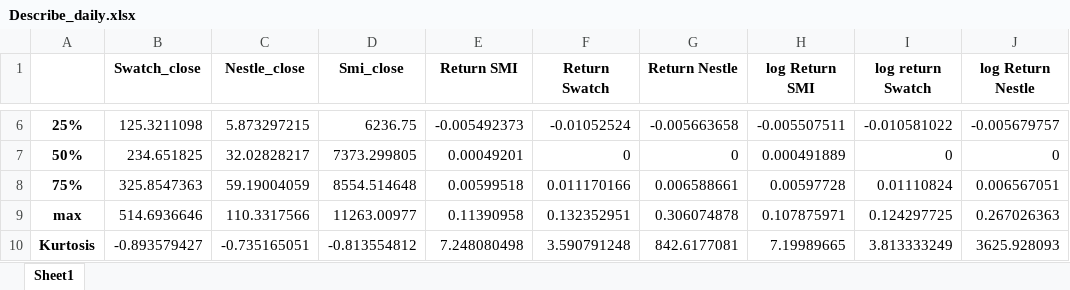
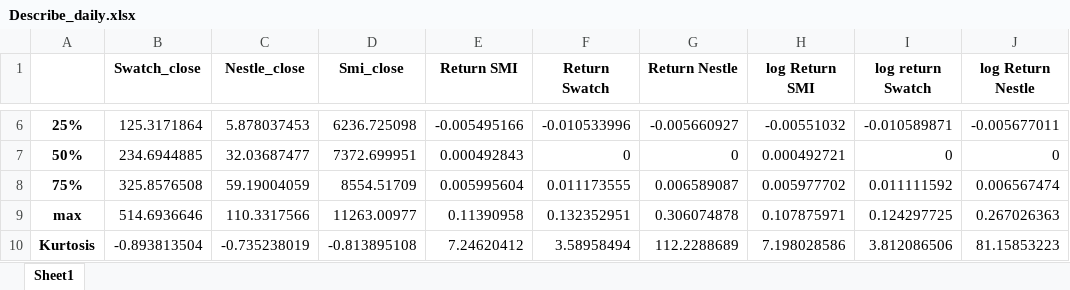
Before and after one commit to benturbe/ECONFIN_MTH_ASSIGN2, an Excel workbook: table/Describe_daily.xlsx, sheet Sheet1, drawn as a sheet; only a part is shown, gaps mark what is left out; values as stored, in another font and other column widths than the file's, no borders; the diff covers the shown part only; the diff names each change by its address in the sheet, - before the commit and + after, or states it on an @@ line.

```diff
--- a/table/Describe_daily.xlsx (sheet Sheet1)
+++ b/table/Describe_daily.xlsx (sheet Sheet1)
-B6 (Swatch_close): 125.3211098
+B6 (Swatch_close): 125.3171864
-C6 (Nestle_close): 5.873297215
+C6 (Nestle_close): 5.878037453
-D6 (Smi_close): 6236.75
+D6 (Smi_close): 6236.725098
-E6 (Return SMI): -0.005492373
+E6 (Return SMI): -0.005495166
-F6 (Return Swatch): -0.01052524
+F6 (Return Swatch): -0.010533996
-G6 (Return Nestle): -0.005663658
+G6 (Return Nestle): -0.005660927
-H6 (log Return SMI): -0.005507511
+H6 (log Return SMI): -0.00551032
-I6 (log return Swatch): -0.010581022
+I6 (log return Swatch): -0.010589871
-J6 (log Return Nestle): -0.005679757
+J6 (log Return Nestle): -0.005677011
-B7 (Swatch_close): 234.651825
+B7 (Swatch_close): 234.6944885
-C7 (Nestle_close): 32.02828217
+C7 (Nestle_close): 32.03687477
-D7 (Smi_close): 7373.299805
+D7 (Smi_close): 7372.699951
-E7 (Return SMI): 0.00049201
+E7 (Return SMI): 0.000492843
-H7 (log Return SMI): 0.000491889
+H7 (log Return SMI): 0.000492721
-B8 (Swatch_close): 325.8547363
+B8 (Swatch_close): 325.8576508
-D8 (Smi_close): 8554.514648
+D8 (Smi_close): 8554.51709
-E8 (Return SMI): 0.00599518
+E8 (Return SMI): 0.005995604
-F8 (Return Swatch): 0.011170166
+F8 (Return Swatch): 0.011173555
-G8 (Return Nestle): 0.006588661
+G8 (Return Nestle): 0.006589087
-H8 (log Return SMI): 0.00597728
+H8 (log Return SMI): 0.005977702
-I8 (log return Swatch): 0.01110824
+I8 (log return Swatch): 0.011111592
-J8 (log Return Nestle): 0.006567051
+J8 (log Return Nestle): 0.006567474
-B10 (Swatch_close): -0.893579427
+B10 (Swatch_close): -0.893813504
-C10 (Nestle_close): -0.735165051
+C10 (Nestle_close): -0.735238019
-D10 (Smi_close): -0.813554812
+D10 (Smi_close): -0.813895108
-E10 (Return SMI): 7.248080498
+E10 (Return SMI): 7.24620412
-F10 (Return Swatch): 3.590791248
+F10 (Return Swatch): 3.58958494
-G10 (Return Nestle): 842.6177081
+G10 (Return Nestle): 112.2288689
-H10 (log Return SMI): 7.19989665
+H10 (log Return SMI): 7.198028586
-I10 (log return Swatch): 3.813333249
+I10 (log return Swatch): 3.812086506
-J10 (log Return Nestle): 3625.928093
+J10 (log Return Nestle): 81.15853223
```
Also changed, not shown: 39 edited cells elsewhere in this sheet, table/Describe_yearly.xlsx, 14 other files.
